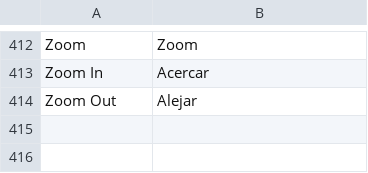
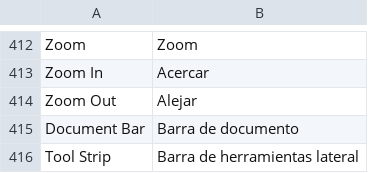
Before and after one commit to engr-software/markupcraft, a TSV file: crates/ui-egui/i18n/es.tsv, drawn as a sheet; only a part is shown, gaps mark what is left out; the diff names each change by its address in the sheet, - before the commit and + after, or states it on an @@ line.

Commit message:
Default layout follows the familiar Revu frame: app menu bar, document Name/Pages bar, left panel icon bar with one panel at a time, right tool strip, one bottom bar, Markups List under the canvas, dark theme by default; our own colours and icons

```diff
--- a/crates/ui-egui/i18n/es.tsv
+++ b/crates/ui-egui/i18n/es.tsv
+row 415: Document Bar | Barra de documento
+row 416: Tool Strip | Barra de herramientas lateral
```
Also changed, not shown: 43 other files.
